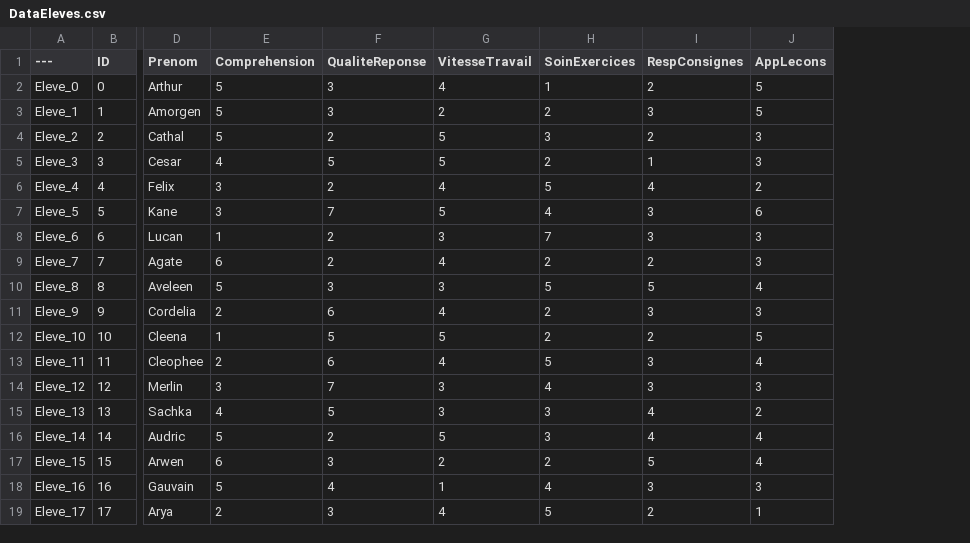
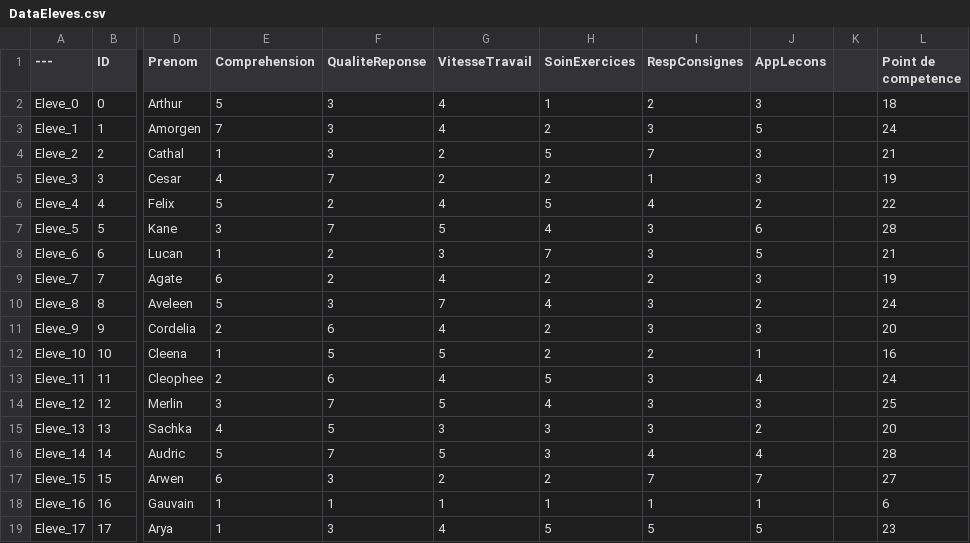
Before and after one commit to PierreEVEN/ProjetT4, a CSV file: DataEleves.csv, drawn as a sheet; only a part is shown, gaps mark what is left out; the diff covers the shown part only; the diff names each change by its address in the sheet, - before the commit and + after, or states it on an @@ line.

```diff
--- a/DataEleves.csv
+++ b/DataEleves.csv
+column K, empty
+column L (Point de competence), rows 2-19: 18 | 24 | 21 | 19 | 22 | 28 | 21 | 19 | 24 | 20 | 16 | 24 | 25 | 20 | 28 | 27 | 6 | 23
-J2 (AppLecons): 5
+J2 (AppLecons): 3
-E3 (Comprehension): 5
+E3 (Comprehension): 7
-G3 (VitesseTravail): 2
+G3 (VitesseTravail): 4
-E4 (Comprehension): 5
+E4 (Comprehension): 1
-F4 (QualiteReponse): 2
+F4 (QualiteReponse): 3
-G4:G5 (VitesseTravail): 5
+G4:G5 (VitesseTravail): 2
-H4 (SoinExercices): 3
+H4 (SoinExercices): 5
-I4 (RespConsignes): 2
+I4 (RespConsignes): 7
-F5 (QualiteReponse): 5
+F5 (QualiteReponse): 7
-E6 (Comprehension): 3
+E6 (Comprehension): 5
-J8 (AppLecons): 3
+J8 (AppLecons): 5
-G10 (VitesseTravail): 3
+G10 (VitesseTravail): 7
-H10 (SoinExercices): 5
+H10 (SoinExercices): 4
-I10 (RespConsignes): 5
+I10 (RespConsignes): 3
-J10 (AppLecons): 4
+J10 (AppLecons): 2
-J12 (AppLecons): 5
+J12 (AppLecons): 1
-G14 (VitesseTravail): 3
+G14 (VitesseTravail): 5
-I15 (RespConsignes): 4
+I15 (RespConsignes): 3
-F16 (QualiteReponse): 2
+F16 (QualiteReponse): 7
-I17 (RespConsignes): 5
+I17 (RespConsignes): 7
-J17 (AppLecons): 4
+J17 (AppLecons): 7
-E18 (Comprehension): 5
+E18 (Comprehension): 1
-F18 (QualiteReponse): 4
+F18 (QualiteReponse): 1
-H18 (SoinExercices): 4
+H18 (SoinExercices): 1
-I18 (RespConsignes): 3
+I18 (RespConsignes): 1
-J18 (AppLecons): 3
+J18 (AppLecons): 1
-E19 (Comprehension): 2
+E19 (Comprehension): 1
-I19 (RespConsignes): 2
+I19 (RespConsignes): 5
-J19 (AppLecons): 1
+J19 (AppLecons): 5
```
Also changed, not shown: 31 edited cells elsewhere in this file, 14 other files.
